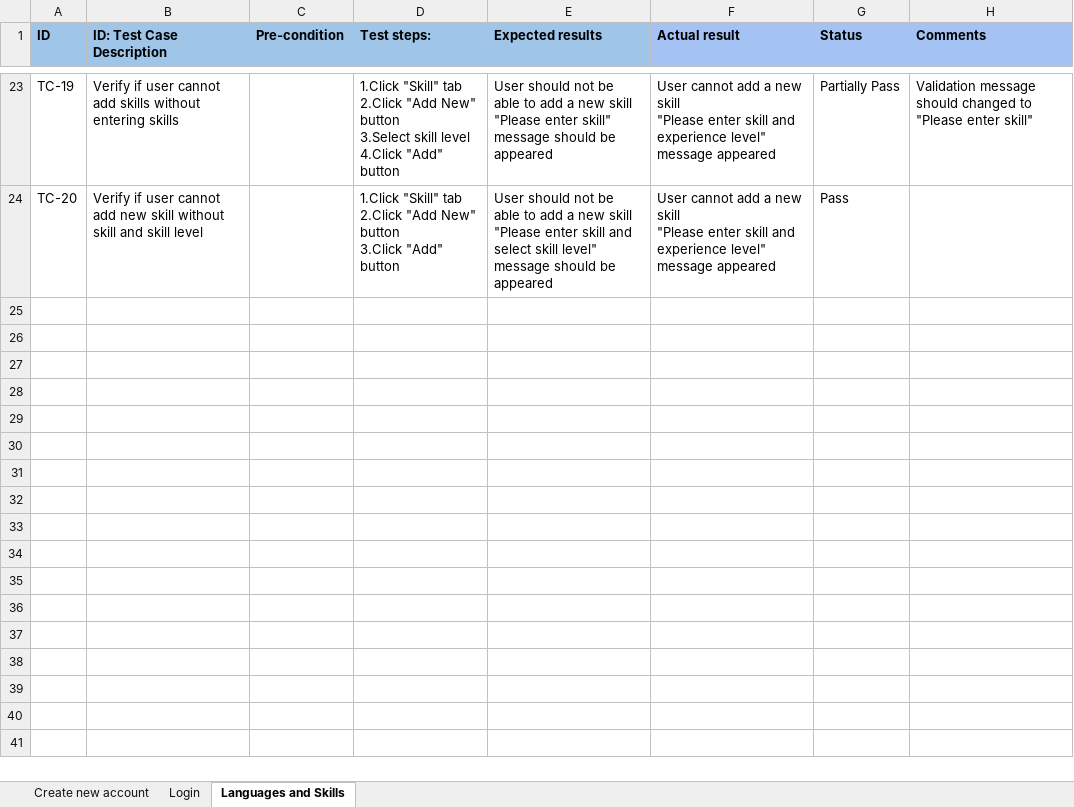
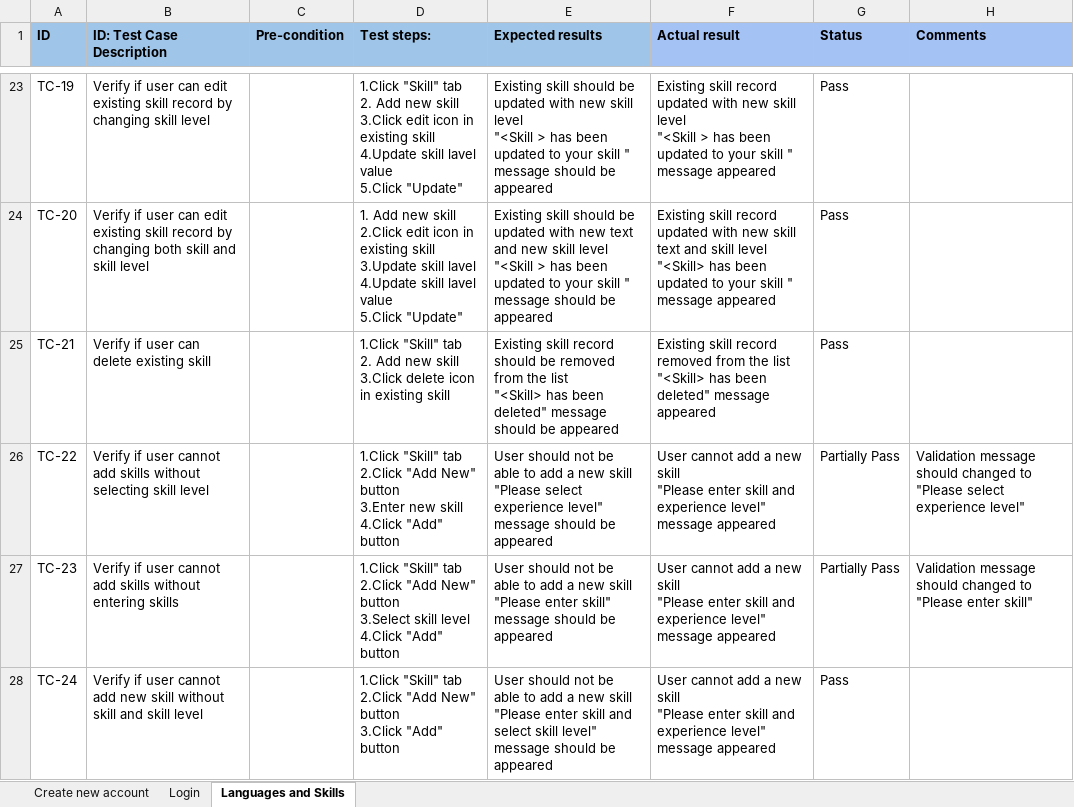
Before and after one commit to dilwas/MVPInternMars, an Excel workbook: Mars - User Story 1.xlsx, sheet Languages and Skills, drawn as a sheet; only a part is shown, gaps mark what is left out; values as stored, in another font and other column widths than the file's, no borders; ↵ is a line break in a cell; the diff covers the shown part only; the diff names each change by its address in the sheet, - before the commit and + after, or states it on an @@ line.

Commit message:
Added test cases based on feedback

```diff
--- a/Mars - User Story 1.xlsx (sheet Languages and Skills)
+++ b/Mars - User Story 1.xlsx (sheet Languages and Skills)
-B23 (ID: Test Case Description): …if user cannot add skills without entering skills
+B23 (ID: Test Case Description): …if user can edit existing skill record by changing skill level
-D23 (Test steps:): …"Skill" tab ↵ 2.Click "Add New" button ↵ 3.Select skill level ↵ 4.Click "Add" button
+D23 (Test steps:): …"Skill" tab ↵ 2. Add new skill ↵ 3.Click edit icon in existing skill ↵ 4.Update skill lavel value ↵ 5.Click "Update"
-E23 (Expected results): User should not be able to add a new skill ↵ "Please enter skill" message should…
+E23 (Expected results): Existing skill should be updated with new skill level ↵ "<Skill > has been updated to your skill " message should…
-F23 (Actual result): User cannot add a new skill ↵ "Please enter skill and experience level" message appeared
+F23 (Actual result): Existing skill record updated with new skill level ↵ "<Skill > has been updated to your skill " message appeared
-G23 (Status): Partially Pass
+G23 (Status): Pass
-H23 (Comments): Validation message should changed to "Please enter skill"
+H23 (Comments): (empty)
-B24 (ID: Test Case Description): …if user cannot add new skill without skill and…
+B24 (ID: Test Case Description): …if user can edit existing skill record by changing both skill and…
-D24 (Test steps:): 1.Click "Skill" tab ↵ 2.Click "Add New" button ↵ 3.Click "Add" button
+D24 (Test steps:): 1. Add new skill ↵ 2.Click edit icon in existing skill ↵ 3.Update skill lavel ↵ 4.Update skill lavel value ↵ 5.Click "Update"
-E24 (Expected results): User should not be able to add a new skill ↵ "Please enter skill and select skill level" message should…
+E24 (Expected results): Existing skill should be updated with new text and new skill level ↵ "<Skill > has been updated to your skill " message should…
-F24 (Actual result): User cannot add a new skill ↵ "Please enter skill and experience level" message appeared
+F24 (Actual result): Existing skill record updated with new skill text and skill level ↵ "<Skill> has been updated to your skill " message appeared
+row 25: TC-21 | Verify if user can delete existing skill |  | 1.Click "Skill" tab ↵ 2. Add new skill ↵ 3.Click delete icon in existing skill | Existing skill record should be removed from the list ↵ "<Skill> has been deleted" message should be appeared | Existing skill record removed from the list ↵ "<Skill> has been deleted" message appeared | Pass
+row 26: TC-22 | Verify if user cannot add skills without selecting skill level |  | 1.Click "Skill" tab ↵ 2.Click "Add New" button ↵ 3.Enter new skill ↵ 4.Click "Add" button | User should not be able to add a new skill ↵ "Please select experience level" message should be appeared | User cannot add a new skill ↵ "Please enter skill and experience level" message appeared | Partially Pass | Validation message should changed to "Please select experience level"
+row 27: TC-23 | Verify if user cannot add skills without entering skills |  | 1.Click "Skill" tab ↵ 2.Click "Add New" button ↵ 3.Select skill level ↵ 4.Click "Add" button | User should not be able to add a new skill ↵ "Please enter skill" message should be appeared | User cannot add a new skill ↵ "Please enter skill and experience level" message appeared | Partially Pass | Validation message should changed to "Please enter skill"
+row 28: TC-24 | Verify if user cannot add new skill without skill and skill level |  | 1.Click "Skill" tab ↵ 2.Click "Add New" button ↵ 3.Click "Add" button | User should not be able to add a new skill ↵ "Please enter skill and select skill level" message should be appeared | User cannot add a new skill ↵ "Please enter skill and experience level" message appeared | Pass
```
Also changed, not shown: 2 added rows, 2 removed rows, 52 edited cells, cell formats and merged cells elsewhere in this sheet, sheet Login.
